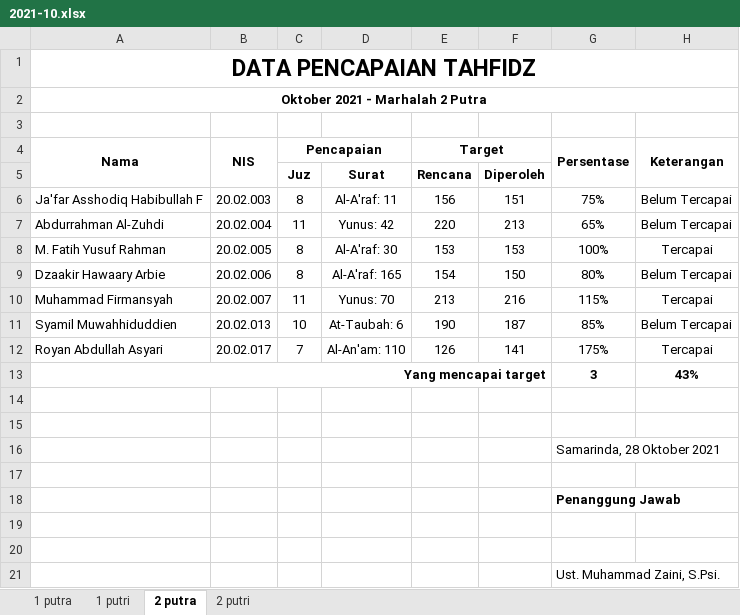
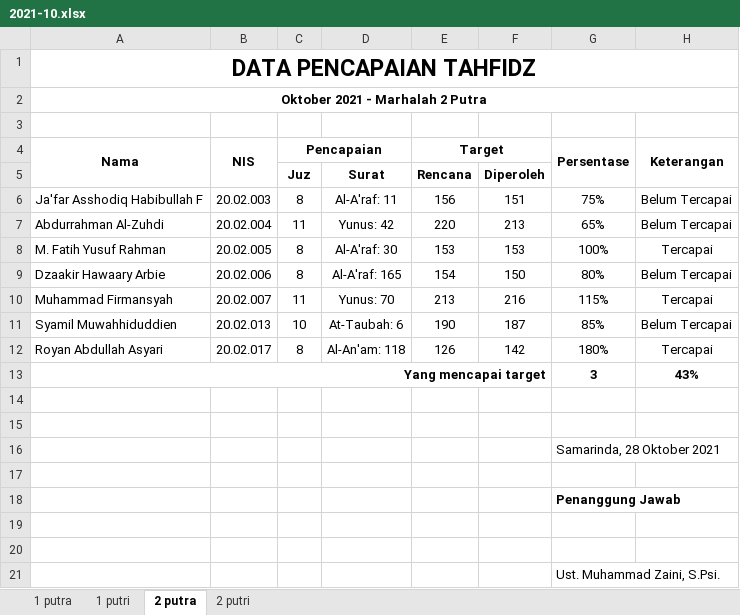
Before and after one commit to mzaini30/rekap-tahfidz, an Excel workbook: rekap baru/2021-10.xlsx, sheet 2 putra, drawn as a sheet; values as stored, in another font and other column widths than the file's, no borders; charts and pictures and conditional formats not drawn; the diff names each change by its address in the sheet, - before the commit and + after, or states it on an @@ line.

Commit message:
upload

```diff
--- a/rekap baru/2021-10.xlsx (sheet 2 putra)
+++ b/rekap baru/2021-10.xlsx (sheet 2 putra)
-C12 (Pencapaian): 7
+C12 (Pencapaian): 8
-D12: Al-An'am: 110
+D12: Al-An'am: 118
-F12: 141
+F12: 142
-G12 (Persentase): 175%
+G12 (Persentase): 180%
```
